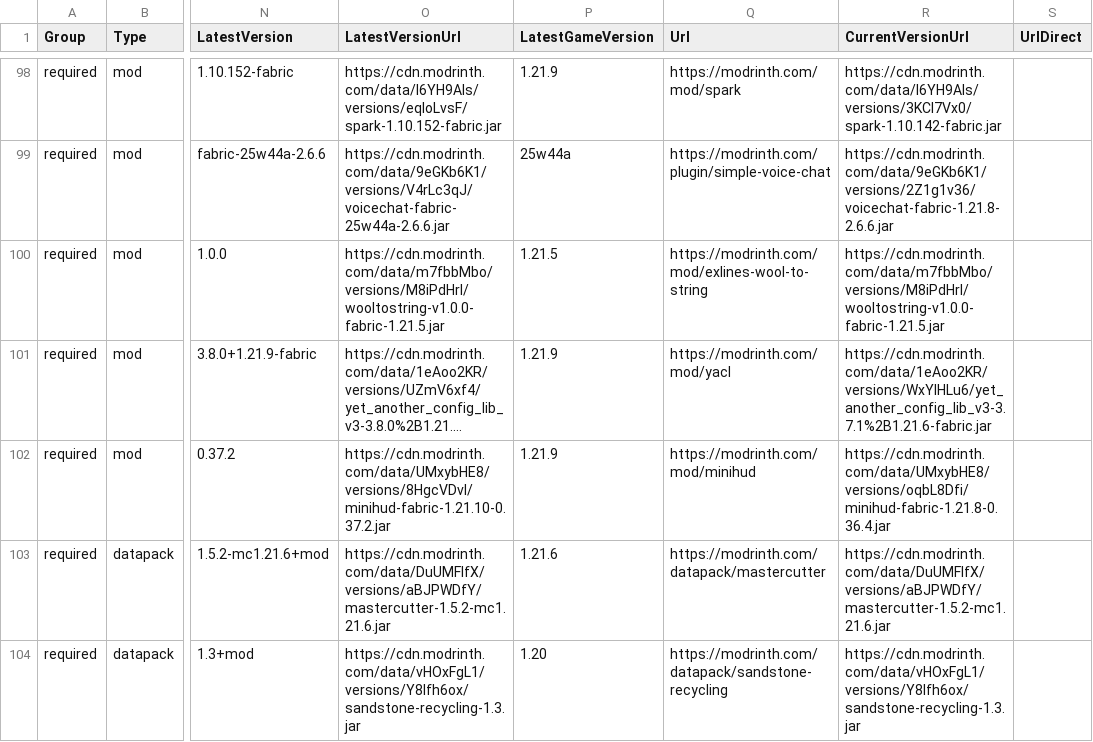
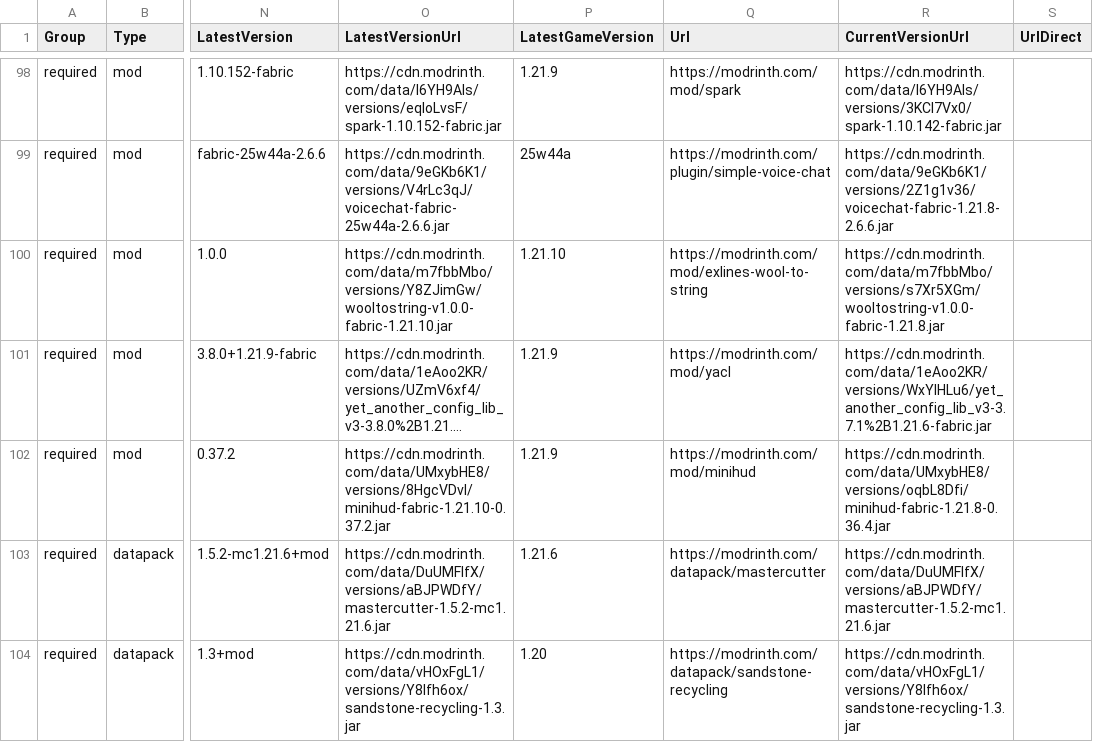
Before and after one commit to survivorsunited/minecraft-mods-manager, a CSV file: modlist.csv, drawn as a sheet; only a part is shown, gaps mark what is left out; long unchanged cells end in …; the diff covers the shown part only; the diff names each change by its address in the sheet, - before the commit and + after, or states it on an @@ line.

```diff
--- a/modlist.csv
+++ b/modlist.csv
-O100 (LatestVersionUrl): https://cdn.modrinth.com/data/m7fbbMbo/versions/M8iPdHrI/wooltostring-v1.0.0-fabric-1.21.5.jar
+O100 (LatestVersionUrl): https://cdn.modrinth.com/data/m7fbbMbo/versions/Y8ZJimGw/wooltostring-v1.0.0-fabric-1.21.10.jar
-P100 (LatestGameVersion): 1.21.5
+P100 (LatestGameVersion): 1.21.10
-R100 (CurrentVersionUrl): https://cdn.modrinth.com/data/m7fbbMbo/versions/M8iPdHrI/wooltostring-v1.0.0-fabric-1.21.5.jar
+R100 (CurrentVersionUrl): https://cdn.modrinth.com/data/m7fbbMbo/versions/s7Xr5XGm/wooltostring-v1.0.0-fabric-1.21.8.jar
```
Also changed, not shown: 44 edited cells elsewhere in this file, 7 other files.
